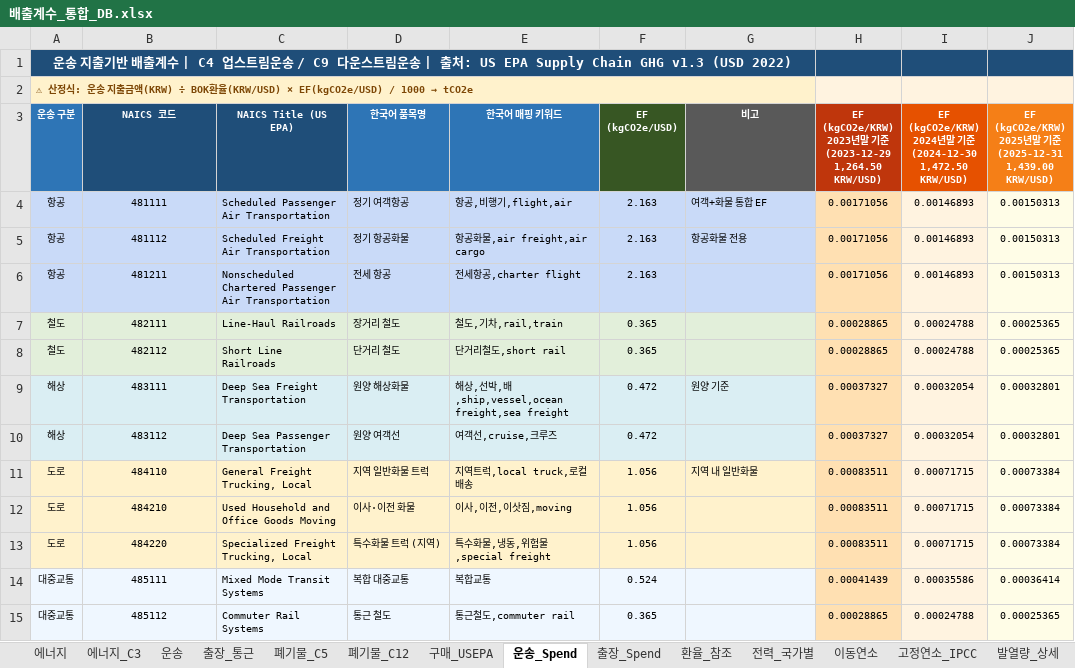
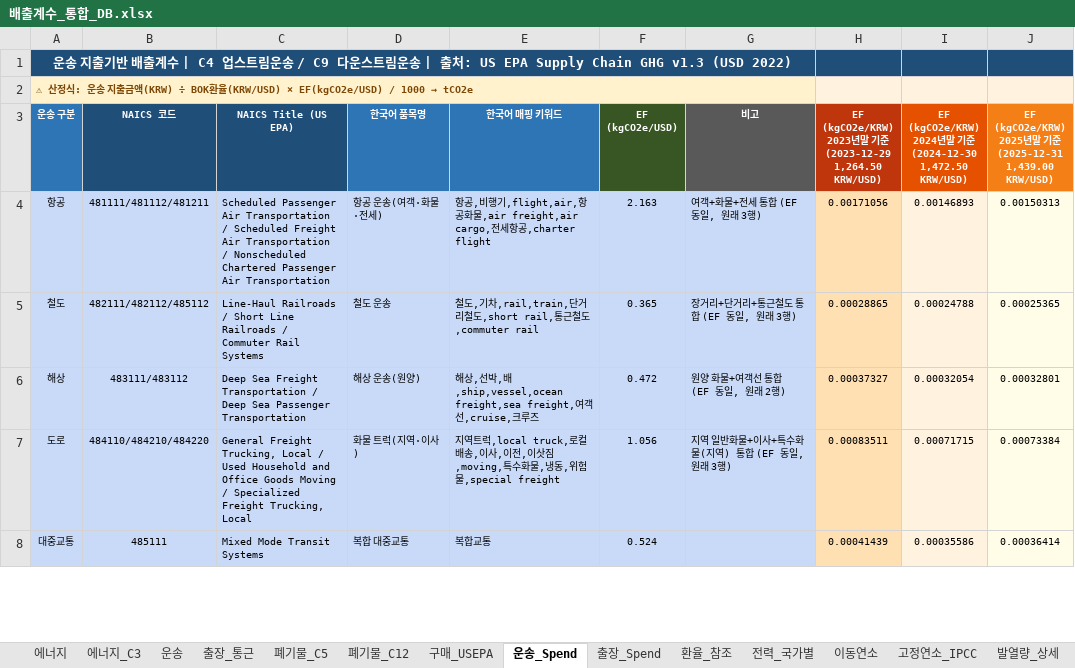
Before and after one commit to shpark-marcspon/Scope3_AI, an Excel workbook: data/배출계수_통합_DB.xlsx, sheet 운송_Spend, drawn as a sheet; only a part is shown; values as stored, in another font and other column widths than the file's, no borders; removed rows and columns are numbered as before the commit, all else as after; the diff covers the shown part only; the diff names each change by its address in the sheet, - before the commit and + after, or states it on an @@ line.

Commit message:
회사별 자동매칭 및 드롭다운 정리, 항공 거리계산 개선
- 표지(기업정보) 시트 추가: 회사 선택 시 카테고리별 상세명 자동매칭
- C5 폐기물종류, C6/C7 교통수단에 회사별 매핑표 기반 자동 입력 수식 적용
- 연간/월별 입력칸에 SUM 자동합산 수식 추가 (마스터 템플릿)
- 배출계수가 동일한 드롭다운 항목 통합: 운송(27→17), 출장비(14→6), 교통수단(33→13)
- 배출계수_통합_DB.xlsx의 운송_Spend/출장_Spend 시트도 동일 기준으로 병합
- C6/C7 항공 거리계산: 주소 대신 가까운 공항 기준으로 산정하도록 개선, 우회보정 상향
- 드롭다운_매핑검토 시트를 위 변경사항에 맞게 갱신

```diff
--- a/data/배출계수_통합_DB.xlsx (sheet 운송_Spend)
+++ b/data/배출계수_통합_DB.xlsx (sheet 운송_Spend)
-B4 (NAICS 코드): 481111
+B4 (NAICS 코드): 481111/481112/481211
-C4 (NAICS Title (US EPA)): …Air Transportation
+C4 (NAICS Title (US EPA)): …Air Transportation / Scheduled Freight Air Transportation / Nonscheduled Chartered Passenger Air Transportation
-D4 (한국어 품목명): 정기 여객항공
+D4 (한국어 품목명): 항공 운송(여객·화물·전세)
-E4 (한국어 매핑 키워드): 항공,비행기,flight,air
+E4 (한국어 매핑 키워드): 항공,비행기,flight,air,항공화물,air freight,air cargo,전세항공,charter flight
-G4 (비고): 여객+화물 통합 EF
+G4 (비고): 여객+화물+전세 통합 (EF 동일, 원래 3행)
-row 5: 항공 | 481112 | Scheduled Freight Air Transportation | 정기 항공화물 | 항공화물,air freight,air cargo | 2.163 | 항공화물 전용 | 0.00171056 | 0.00146893 | 0.00150313
-row 6: 항공 | 481211 | Nonscheduled Chartered Passenger Air Transportation | 전세 항공 | 전세항공,charter flight | 2.163 |  | 0.00171056 | 0.00146893 | 0.00150313
-row 7: 철도 | 482111 | Line-Haul Railroads | 장거리 철도 | 철도,기차,rail,train | 0.365 |  | 0.00028865 | 0.00024788 | 0.00025365
-A5:G5 fill: #E2EFDA
+A5:G5 fill: #C9DAF8
-B5 (NAICS 코드): 482112
+B5 (NAICS 코드): 482111/482112/485112
-C5 (NAICS Title (US EPA)): Short Line Railroads
+C5 (NAICS Title (US EPA)): Line-Haul Railroads / Short Line Railroads / Commuter Rail Systems
-D5 (한국어 품목명): 단거리 철도
+D5 (한국어 품목명): 철도 운송
-E5 (한국어 매핑 키워드): 단거리철도,short rail
+E5 (한국어 매핑 키워드): 철도,기차,rail,train,단거리철도,short rail,통근철도,commuter rail
-G5 (비고): (empty)
+G5 (비고): 장거리+단거리+통근철도 통합 (EF 동일, 원래 3행)
-B6 (NAICS 코드): 483111
+B6 (NAICS 코드): 483111/483112
-C6 (NAICS Title (US EPA)): …Freight Transportation
+C6 (NAICS Title (US EPA)): …Freight Transportation / Deep Sea Passenger Transportation
-D6 (한국어 품목명): 원양 해상화물
+D6 (한국어 품목명): 해상 운송(원양)
-E6 (한국어 매핑 키워드): …,ship,vessel,ocean freight,sea freight
+E6 (한국어 매핑 키워드): …,ship,vessel,ocean freight,sea freight,여객선,cruise,크루즈
-G6 (비고): 원양 기준
+G6 (비고): 원양 화물+여객선 통합 (EF 동일, 원래 2행)
-row 10: 해상 | 483112 | Deep Sea Passenger Transportation | 원양 여객선 | 여객선,cruise,크루즈 | 0.472 |  | 0.00037327 | 0.00032054 | 0.00032801
-row 11: 도로 | 484110 | General Freight Trucking, Local | 지역 일반화물 트럭 | 지역트럭,local truck,로컬배송 | 1.056 | 지역 내 일반화물 | 0.00083511 | 0.00071715 | 0.00073384
-row 12: 도로 | 484210 | Used Household and Office Goods Moving | 이사·이전 화물 | 이사,이전,이삿짐,moving | 1.056 |  | 0.00083511 | 0.00071715 | 0.00073384
-A7:G7 fill: #FFF2CC
+A7:G7 fill: #C9DAF8
-B7 (NAICS 코드): 484220
+B7 (NAICS 코드): 484110/484210/484220
-C7 (NAICS Title (US EPA)): Specialized Freight…
+C7 (NAICS Title (US EPA)): General Freight Trucking, Local / Used Household and Office Goods Moving / Specialized Freight…
-D7 (한국어 품목명): 특수화물 트럭 (지역)
+D7 (한국어 품목명): 화물 트럭(지역·이사)
-E7 (한국어 매핑 키워드): 특수화물…
+E7 (한국어 매핑 키워드): 지역트럭,local truck,로컬배송,이사,이전,이삿짐,moving,특수화물…
-G7 (비고): (empty)
+G7 (비고): 지역 일반화물+이사+특수화물(지역) 통합 (EF 동일, 원래 3행)
-A8:G8 fill: #EFF7FF
+A8:G8 fill: #C9DAF8
-row 15: 대중교통 | 485112 | Commuter Rail Systems | 통근 철도 | 통근철도,commuter rail | 0.365 |  | 0.00028865 | 0.00024788 | 0.00025365
```
Also changed, not shown: 3 removed rows, 10 edited cells and cell formats elsewhere in this sheet, sheet 출장_Spend, sheet 에너지_C3, formulas that keep their value, 공연공_Scope3_템플릿_수정본_v2 1_260805_v.0.2.xlsx, 2 other files.
